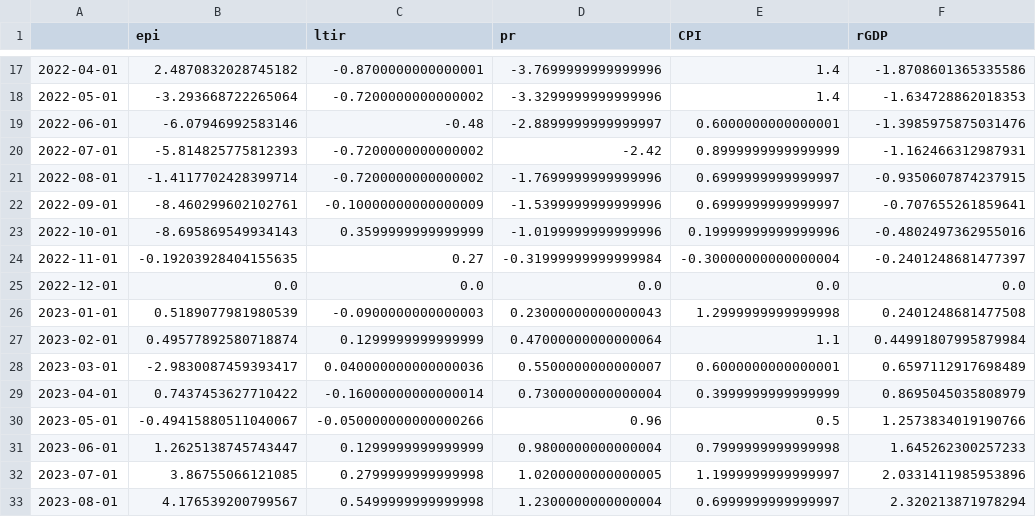
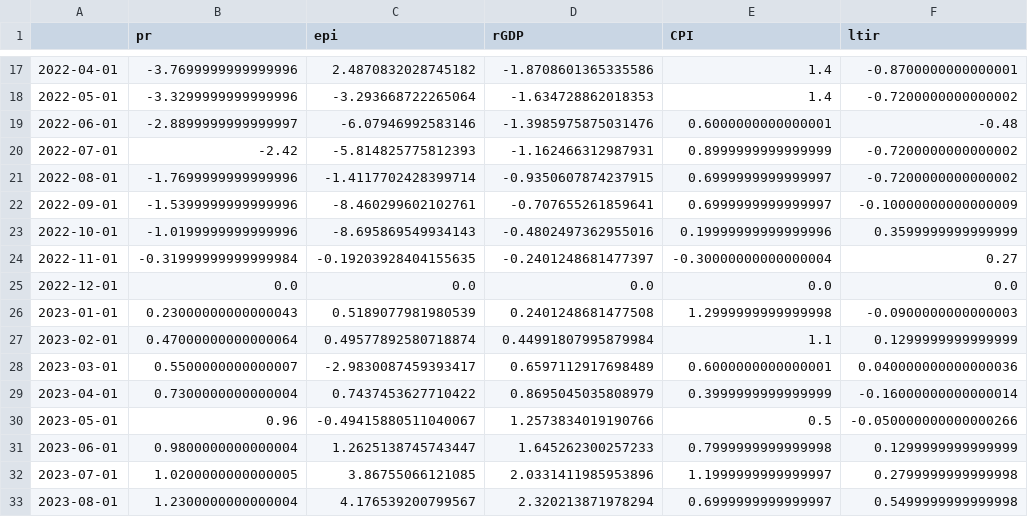
Before and after one commit to Theoseo78/BEP, a CSV file: Historical data/US_economical_historical.csv, drawn as a sheet; only a part is shown, gaps mark what is left out; removed rows and columns are numbered as before the commit, all else as after; the diff covers the shown part only; the diff names each change by its address in the sheet, - before the commit and + after, or states it on an @@ line.

```diff
--- a/Historical data/US_economical_historical.csv
+++ b/Historical data/US_economical_historical.csv
+column B (pr), rows 17-33: -3.7699999999999996 | -3.3299999999999996 | -2.8899999999999997 | -2.42 | -1.7699999999999996 | -1.5399999999999996 | -1.0199999999999996 | -0.31999999999999984 | 0.0 | 0.23000000000000043 | 0.47000000000000064 | 0.5500000000000007 | 0.7300000000000004 | 0.96 | 0.9800000000000004 | 1.0200000000000005 | 1.2300000000000004
-column C (ltir), rows 17-33: -0.8700000000000001 | -0.7200000000000002 | -0.48 | -0.7200000000000002 | -0.7200000000000002 | -0.10000000000000009 | 0.3599999999999999 | 0.27 | 0.0 | -0.0900000000000003 | 0.1299999999999999 | 0.040000000000000036 | -0.16000000000000014 | -0.050000000000000266 | 0.1299999999999999 | 0.2799999999999998 | 0.5499999999999998
-D1: pr
+D1: rGDP
-F1: rGDP
+F1: ltir
-D17 (rGDP): -3.7699999999999996
+D17 (rGDP): -1.8708601365335586
-F17 (ltir): -1.8708601365335586
+F17 (ltir): -0.8700000000000001
-D18 (rGDP): -3.3299999999999996
+D18 (rGDP): -1.634728862018353
-F18 (ltir): -1.634728862018353
+F18 (ltir): -0.7200000000000002
-D19 (rGDP): -2.8899999999999997
+D19 (rGDP): -1.3985975875031476
-F19 (ltir): -1.3985975875031476
+F19 (ltir): -0.48
-D20 (rGDP): -2.42
+D20 (rGDP): -1.162466312987931
-F20 (ltir): -1.162466312987931
+F20 (ltir): -0.7200000000000002
-D21 (rGDP): -1.7699999999999996
+D21 (rGDP): -0.9350607874237915
-F21 (ltir): -0.9350607874237915
+F21 (ltir): -0.7200000000000002
-D22 (rGDP): -1.5399999999999996
+D22 (rGDP): -0.707655261859641
-F22 (ltir): -0.707655261859641
+F22 (ltir): -0.10000000000000009
-D23 (rGDP): -1.0199999999999996
+D23 (rGDP): -0.4802497362955016
-F23 (ltir): -0.4802497362955016
+F23 (ltir): 0.3599999999999999
-D24 (rGDP): -0.31999999999999984
+D24 (rGDP): -0.2401248681477397
-F24 (ltir): -0.2401248681477397
+F24 (ltir): 0.27
-D26 (rGDP): 0.23000000000000043
+D26 (rGDP): 0.2401248681477508
-F26 (ltir): 0.2401248681477508
+F26 (ltir): -0.0900000000000003
-D27 (rGDP): 0.47000000000000064
+D27 (rGDP): 0.44991807995879984
-F27 (ltir): 0.44991807995879984
+F27 (ltir): 0.1299999999999999
-D28 (rGDP): 0.5500000000000007
+D28 (rGDP): 0.6597112917698489
-F28 (ltir): 0.6597112917698489
+F28 (ltir): 0.040000000000000036
-D29 (rGDP): 0.7300000000000004
+D29 (rGDP): 0.8695045035808979
-F29 (ltir): 0.8695045035808979
+F29 (ltir): -0.16000000000000014
-D30 (rGDP): 0.96
+D30 (rGDP): 1.2573834019190766
-F30 (ltir): 1.2573834019190766
+F30 (ltir): -0.050000000000000266
-D31 (rGDP): 0.9800000000000004
+D31 (rGDP): 1.645262300257233
-F31 (ltir): 1.645262300257233
+F31 (ltir): 0.1299999999999999
-D32 (rGDP): 1.0200000000000005
+D32 (rGDP): 2.0331411985953896
-F32 (ltir): 2.0331411985953896
+F32 (ltir): 0.2799999999999998
-D33 (rGDP): 1.2300000000000004
+D33 (rGDP): 2.320213871978294
-F33 (ltir): 2.320213871978294
+F33 (ltir): 0.5499999999999998
```
Also changed, not shown: 86 edited cells elsewhere in this file, 1 other file.
